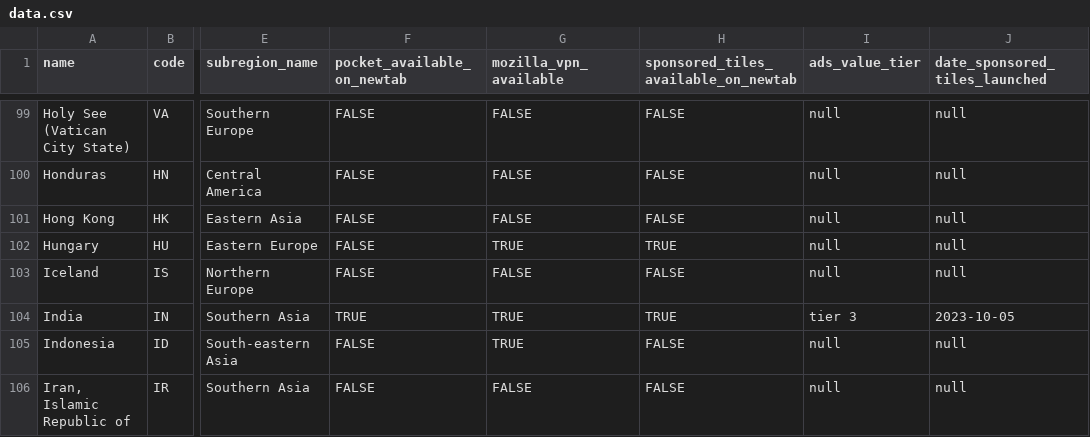
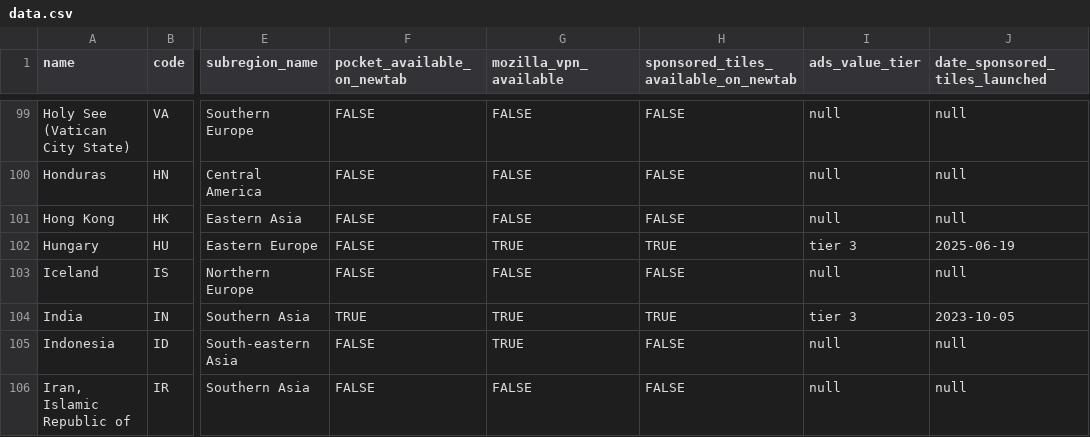
Before and after one commit to mozilla/bigquery-etl, a CSV file: sql/moz-fx-data-shared-prod/static/country_codes_v1/data.csv, drawn as a sheet; only a part is shown, gaps mark what is left out; the diff covers the shown part only; the diff names each change by its address in the sheet, - before the commit and + after, or states it on an @@ line.

```diff
--- a/sql/moz-fx-data-shared-prod/static/country_codes_v1/data.csv
+++ b/sql/moz-fx-data-shared-prod/static/country_codes_v1/data.csv
-I102 (ads_value_tier): null
+I102 (ads_value_tier): tier 3
-J102 (date_sponsored_tiles_launched): null
+J102 (date_sponsored_tiles_launched): 2025-06-19
```
Also changed, not shown: 1 added row and 5 edited cells elsewhere in this file.
